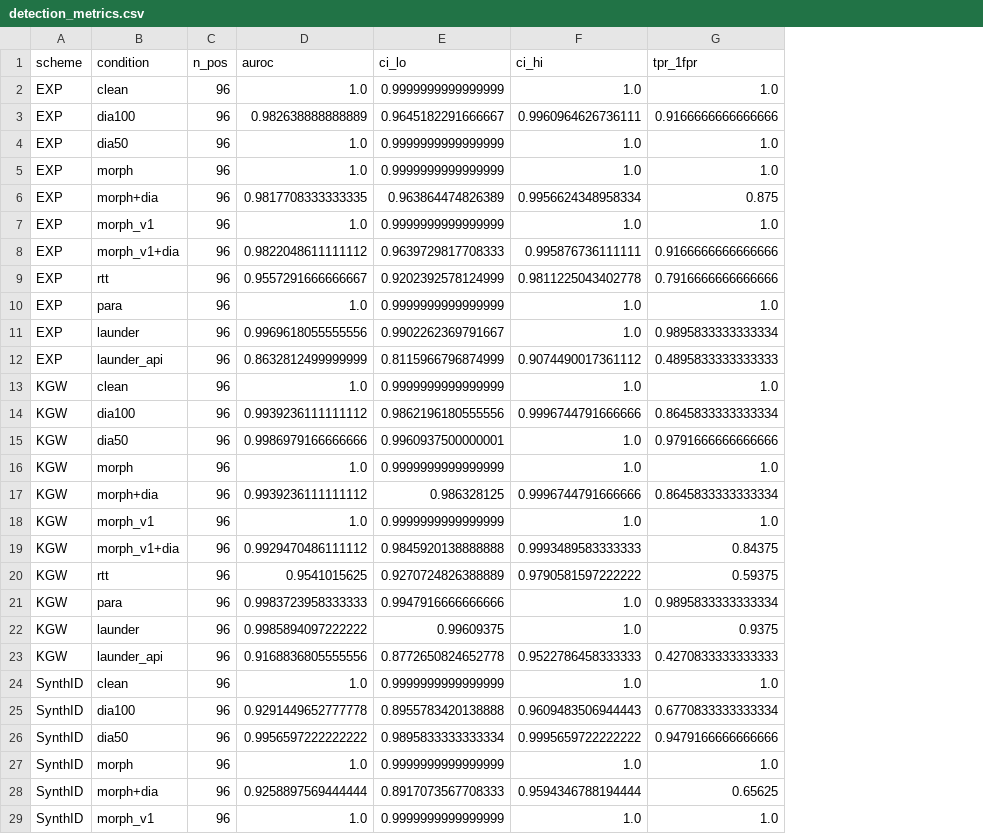
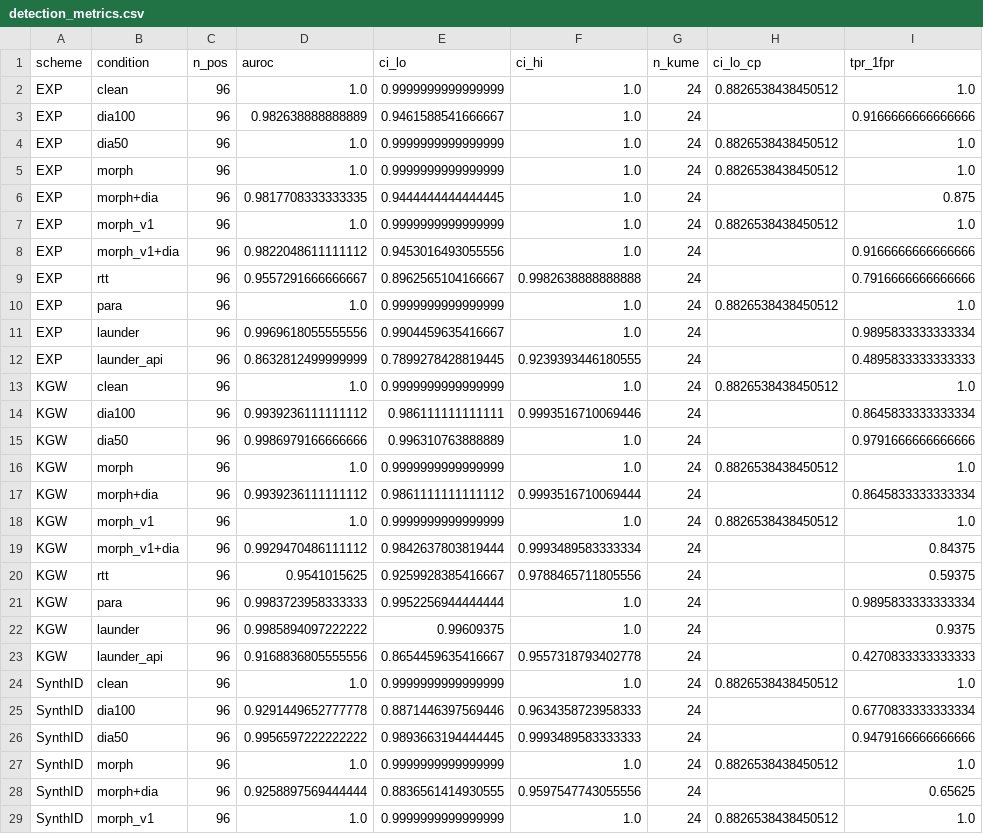
Before and after one commit to alicetinkaya76/turkish-llm-watermarking, a CSV file: results/detection_metrics.csv, drawn as a sheet; only a part is shown; the diff covers the shown part only; the diff names each change by its address in the sheet, - before the commit and + after, or states it on an @@ line.

```diff
--- a/results/detection_metrics.csv
+++ b/results/detection_metrics.csv
+column G (n_kume), rows 2-29: all 24
+column H (ci_lo_cp), rows 2-29: 0.8826538438450512 |  | 0.8826538438450512 | 0.8826538438450512 |  | 0.8826538438450512 |  |  | 0.8826538438450512 |  |  | 0.8826538438450512 |  |  | 0.8826538438450512 |  | 0.8826538438450512 |  |  |  |  |  | 0.8826538438450512 |  |  | 0.8826538438450512 |  | 0.8826538438450512
-E3 (ci_lo): 0.9645182291666667
+E3 (ci_lo): 0.9461588541666667
-F3 (ci_hi): 0.9960964626736111
+F3 (ci_hi): 1.0
-E6 (ci_lo): 0.963864474826389
+E6 (ci_lo): 0.9444444444444445
-F6 (ci_hi): 0.9956624348958334
+F6 (ci_hi): 1.0
-E8 (ci_lo): 0.9639729817708333
+E8 (ci_lo): 0.9453016493055556
-F8 (ci_hi): 0.995876736111111
+F8 (ci_hi): 1.0
-E9 (ci_lo): 0.9202392578124999
+E9 (ci_lo): 0.8962565104166667
-F9 (ci_hi): 0.9811225043402778
+F9 (ci_hi): 0.9982638888888888
-E11 (ci_lo): 0.9902262369791667
+E11 (ci_lo): 0.9904459635416667
-E12 (ci_lo): 0.8115966796874999
+E12 (ci_lo): 0.7899278428819445
-F12 (ci_hi): 0.9074490017361112
+F12 (ci_hi): 0.9239393446180555
-E14 (ci_lo): 0.9862196180555556
+E14 (ci_lo): 0.986111111111111
-F14 (ci_hi): 0.9996744791666666
+F14 (ci_hi): 0.9993516710069446
-E15 (ci_lo): 0.9960937500000001
+E15 (ci_lo): 0.996310763888889
-E17 (ci_lo): 0.986328125
+E17 (ci_lo): 0.9861111111111112
-F17 (ci_hi): 0.9996744791666666
+F17 (ci_hi): 0.9993516710069444
-E19 (ci_lo): 0.9845920138888888
+E19 (ci_lo): 0.9842637803819444
-F19 (ci_hi): 0.9993489583333333
+F19 (ci_hi): 0.9993489583333334
-E20 (ci_lo): 0.9270724826388889
+E20 (ci_lo): 0.9259928385416667
-F20 (ci_hi): 0.9790581597222222
+F20 (ci_hi): 0.9788465711805556
-E21 (ci_lo): 0.9947916666666666
+E21 (ci_lo): 0.9952256944444444
-E23 (ci_lo): 0.8772650824652778
+E23 (ci_lo): 0.8654459635416667
-F23 (ci_hi): 0.9522786458333333
+F23 (ci_hi): 0.9557318793402778
-E25 (ci_lo): 0.8955783420138888
+E25 (ci_lo): 0.8871446397569446
-F25 (ci_hi): 0.9609483506944443
+F25 (ci_hi): 0.9634358723958333
-E26 (ci_lo): 0.9895833333333334
+E26 (ci_lo): 0.9893663194444445
-F26 (ci_hi): 0.9995659722222222
+F26 (ci_hi): 0.9993489583333333
-E28 (ci_lo): 0.8917073567708333
+E28 (ci_lo): 0.8836561414930555
-F28 (ci_hi): 0.9594346788194444
+F28 (ci_hi): 0.9597547743055556
```
Also changed, not shown: 9 edited cells elsewhere in this file, 2 other files.
